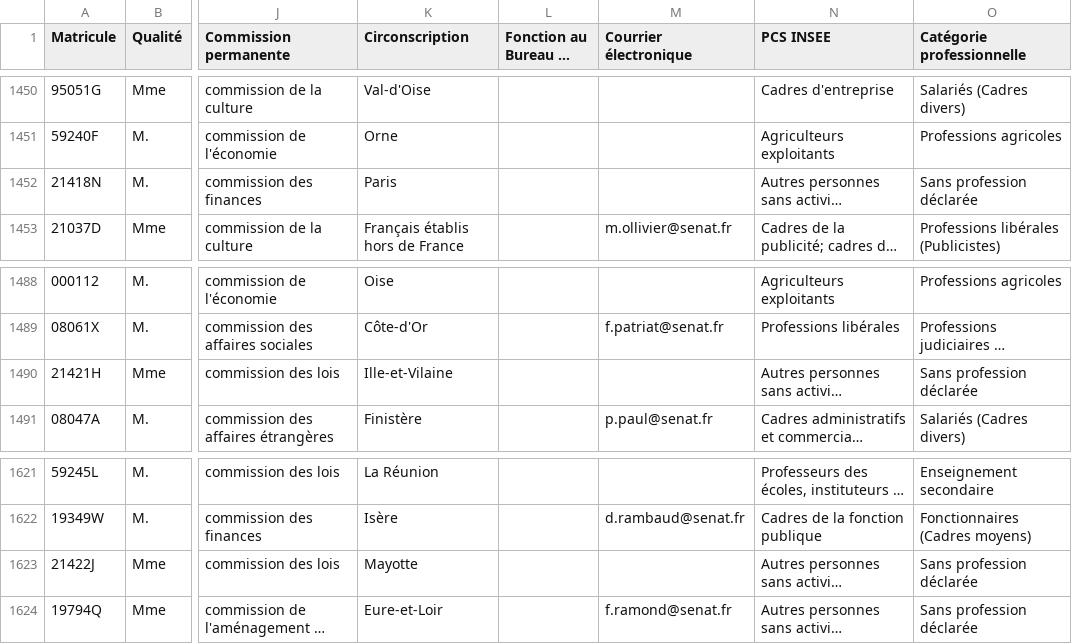
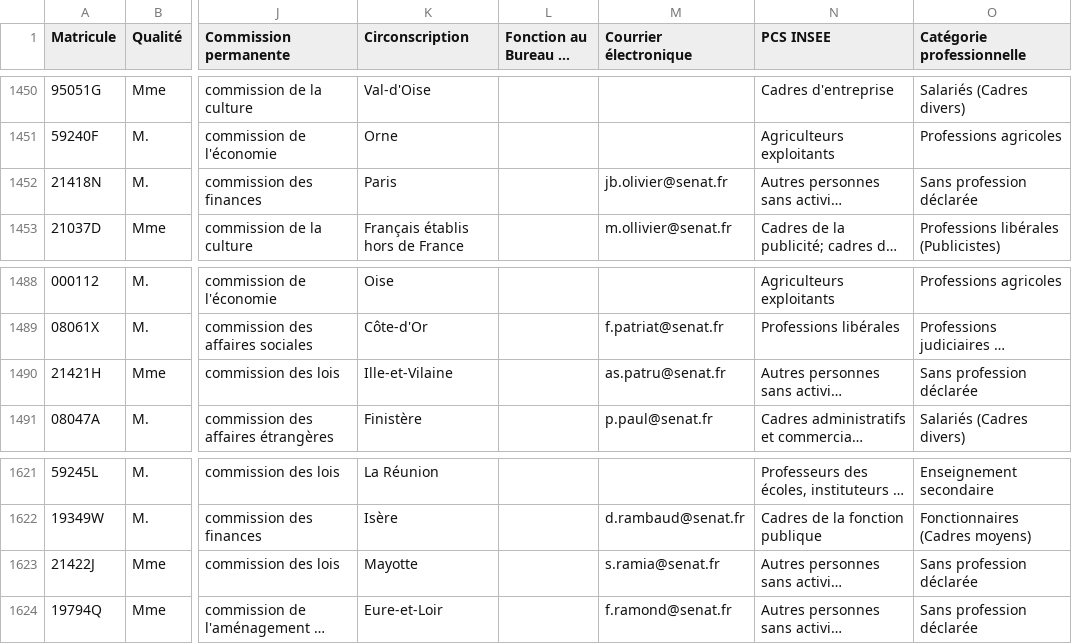
Before and after one commit to FrancoisMB/CollabBot, a CSV file: v3/bdd_senateurs.csv, drawn as a sheet; only a part is shown, gaps mark what is left out; long unchanged cells end in …; the diff covers the shown part only; the diff names each change by its address in the sheet, - before the commit and + after, or states it on an @@ line.

```diff
--- a/v3/bdd_senateurs.csv
+++ b/v3/bdd_senateurs.csv
-M1452 (Courrier électronique): (empty)
+M1452 (Courrier électronique): jb.olivier@senat.fr
-M1490 (Courrier électronique): (empty)
+M1490 (Courrier électronique): as.patru@senat.fr
-M1623 (Courrier électronique): (empty)
+M1623 (Courrier électronique): s.ramia@senat.fr
```
Also changed, not shown: 5 edited cells elsewhere in this file.
